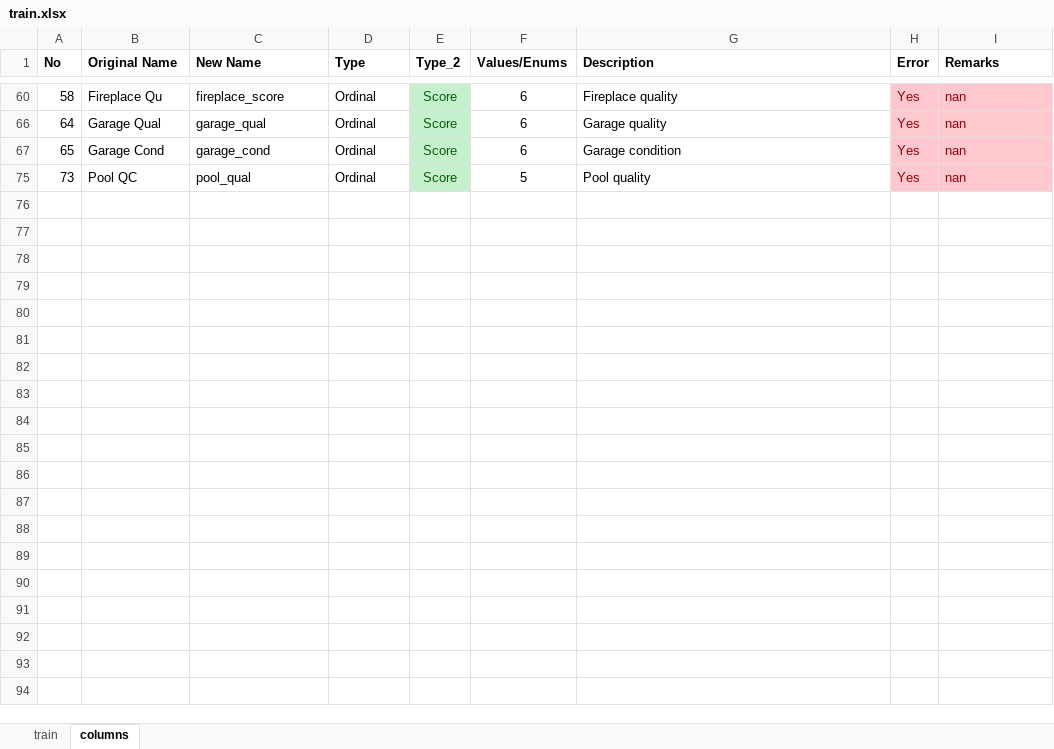
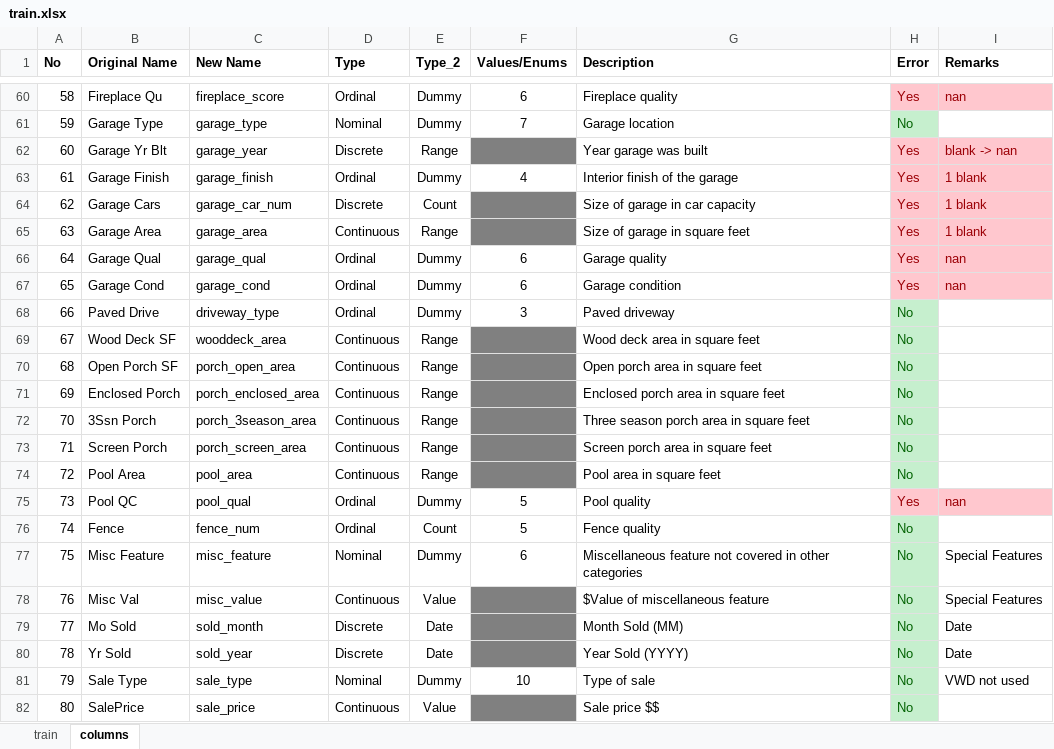
Before and after one commit to cheekeet86/project_2, an Excel workbook: data/check/train.xlsx, sheet columns, drawn as a sheet; only a part is shown, gaps mark what is left out; values as stored, in another font and other column widths than the file's, no borders; the diff covers the shown part only; the diff names each change by its address in the sheet, - before the commit and + after, or states it on an @@ line.

```diff
--- a/data/check/train.xlsx (sheet columns)
+++ b/data/check/train.xlsx (sheet columns)
-E60 (Type_2): Score
+E60 (Type_2): Dummy
@@ E60 fill: #C6EFCE → none, text colour: #006100 → black @@
@@ row 61 unhidden: 59 | Garage Type | garage_type | Nominal | Dummy | 7 | Garage location | No @@
@@ row 62 unhidden: 60 | Garage Yr Blt | garage_year | Discrete | Range |  | Year garage was built | Yes | blank -> nan @@
@@ row 63 unhidden: 61 | Garage Finish | garage_finish | Ordinal | Dummy | 4 | Interior finish of the garage | Yes | 1 blank @@
@@ row 64 unhidden: 62 | Garage Cars | garage_car_num | Discrete | Count |  | Size of garage in car capacity | Yes | 1 blank @@
@@ row 65 unhidden: 63 | Garage Area | garage_area | Continuous | Range |  | Size of garage in square feet | Yes | 1 blank @@
-E66:E67 (Type_2): Score
+E66:E67 (Type_2): Dummy
@@ E66:E67 fill: #C6EFCE → none, text colour: #006100 → black @@
@@ row 68 unhidden: 66 | Paved Drive | driveway_type | Ordinal | Dummy | 3 | Paved driveway | No @@
@@ row 69 unhidden: 67 | Wood Deck SF | wooddeck_area | Continuous | Range |  | Wood deck area in square feet | No @@
@@ row 70 unhidden: 68 | Open Porch SF | porch_open_area | Continuous | Range |  | Open porch area in square feet | No @@
@@ row 71 unhidden: 69 | Enclosed Porch | porch_enclosed_area | Continuous | Range |  | Enclosed porch area in square feet | No @@
@@ row 72 unhidden: 70 | 3Ssn Porch | porch_3season_area | Continuous | Range |  | Three season porch area in square feet | No @@
@@ row 73 unhidden: 71 | Screen Porch | porch_screen_area | Continuous | Range |  | Screen porch area in square feet | No @@
@@ row 74 unhidden: 72 | Pool Area | pool_area | Continuous | Range |  | Pool area in square feet | No @@
-E75 (Type_2): Score
+E75 (Type_2): Dummy
@@ E75 fill: #C6EFCE → none, text colour: #006100 → black @@
@@ row 76 unhidden: 74 | Fence | fence_num | Ordinal | Count | 5 | Fence quality | No @@
@@ row 77 unhidden: 75 | Misc Feature | misc_feature | Nominal | Dummy | 6 | Miscellaneous feature not covered in other categories | No | Special Features @@
@@ row 78 unhidden: 76 | Misc Val | misc_value | Continuous | Value |  | $Value of miscellaneous feature | No | Special Features @@
@@ row 79 unhidden: 77 | Mo Sold | sold_month | Discrete | Date |  | Month Sold (MM) | No | Date @@
@@ row 80 unhidden: 78 | Yr Sold | sold_year | Discrete | Date |  | Year Sold (YYYY) | No | Date @@
@@ row 81 unhidden: 79 | Sale Type | sale_type | Nominal | Dummy | 10 | Type of sale | No | VWD not used @@
@@ row 82 unhidden: 80 | SalePrice | sale_price | Continuous | Value |  | Sale price $$ | No @@
```
Also changed, not shown: 7 added rows, 48 hidden or unhidden rows, 3 edited cells and cell formats elsewhere in this sheet, hidden cells, 5 other files.
